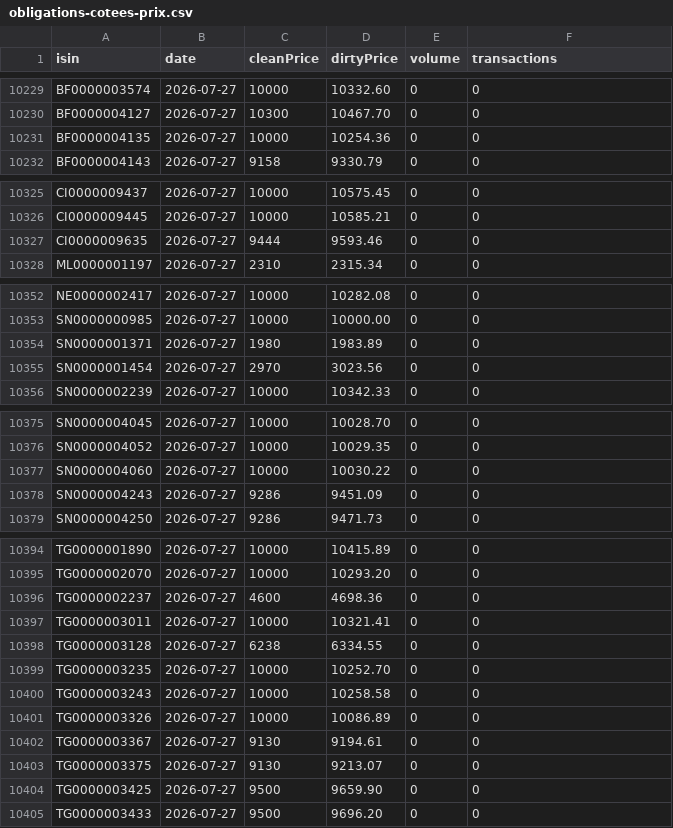
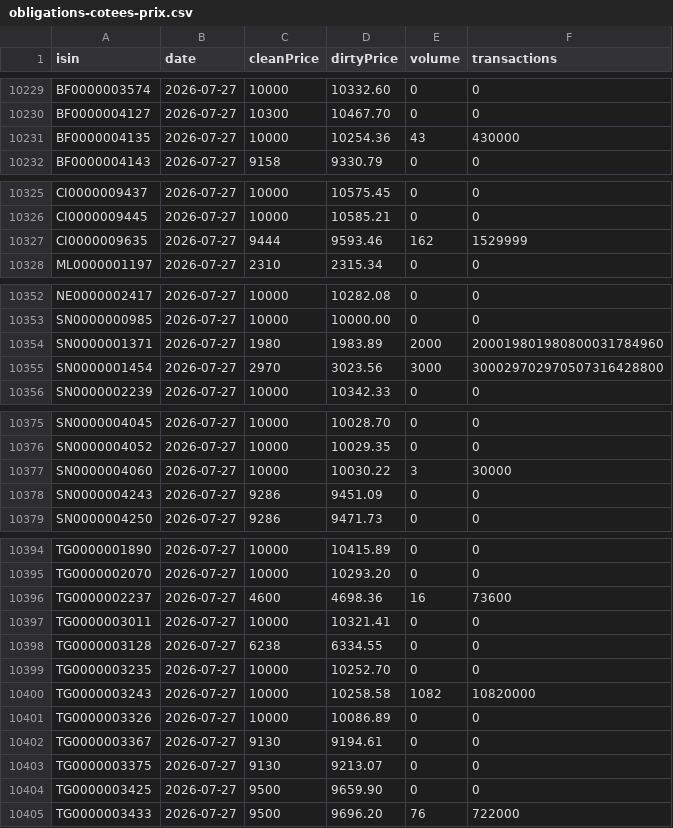
Before and after one commit to gerko-dev/azimutfinance, a CSV file: data/obligations-cotees-prix.csv, drawn as a sheet; only a part is shown, gaps mark what is left out.

```diff
--- a/data/obligations-cotees-prix.csv
+++ b/data/obligations-cotees-prix.csv
@@ -10230,3 +10230,3 @@ BF0000003574;2026-07-27;10000;10332.60;0;0
 BF0000004127;2026-07-27;10300;10467.70;0;0
-BF0000004135;2026-07-27;10000;10254.36;0;0
+BF0000004135;2026-07-27;10000;10254.36;43;430000
 BF0000004143;2026-07-27;9158;9330.79;0;0
@@ -10326,3 +10326,3 @@ CI0000009437;2026-07-27;10000;10575.45;0;0
 CI0000009445;2026-07-27;10000;10585.21;0;0
-CI0000009635;2026-07-27;9444;9593.46;0;0
+CI0000009635;2026-07-27;9444;9593.46;162;1529999
 ML0000001197;2026-07-27;2310;2315.34;0;0
@@ -10353,4 +10353,4 @@ NE0000002417;2026-07-27;10000;10282.08;0;0
 SN0000000985;2026-07-27;10000;10000.00;0;0
-SN0000001371;2026-07-27;1980;1983.89;0;0
-SN0000001454;2026-07-27;2970;3023.56;0;0
+SN0000001371;2026-07-27;1980;1983.89;2000;200019801980800031784960
+SN0000001454;2026-07-27;2970;3023.56;3000;300029702970507316428800
 SN0000002239;2026-07-27;10000;10342.33;0;0
@@ -10376,3 +10376,3 @@ SN0000004045;2026-07-27;10000;10028.70;0;0
 SN0000004052;2026-07-27;10000;10029.35;0;0
-SN0000004060;2026-07-27;10000;10030.22;0;0
+SN0000004060;2026-07-27;10000;10030.22;3;30000
 SN0000004243;2026-07-27;9286;9451.09;0;0
@@ -10395,3 +10395,3 @@ TG0000001890;2026-07-27;10000;10415.89;0;0
 TG0000002070;2026-07-27;10000;10293.20;0;0
-TG0000002237;2026-07-27;4600;4698.36;0;0
+TG0000002237;2026-07-27;4600;4698.36;16;73600
 TG0000003011;2026-07-27;10000;10321.41;0;0
@@ -10399,3 +10399,3 @@ TG0000003128;2026-07-27;6238;6334.55;0;0
 TG0000003235;2026-07-27;10000;10252.70;0;0
-TG0000003243;2026-07-27;10000;10258.58;0;0
+TG0000003243;2026-07-27;10000;10258.58;1082;10820000
 TG0000003326;2026-07-27;10000;10086.89;0;0
@@ -10404,2 +10404,2 @@ TG0000003375;2026-07-27;9130;9213.07;0;0
 TG0000003425;2026-07-27;9500;9659.90;0;0
-TG0000003433;2026-07-27;9500;9696.20;0;0
+TG0000003433;2026-07-27;9500;9696.20;76;722000
```
Also changed, not shown: data/fcp.csv, data/obligations-cotees-vn-boc.csv, 1 other file.
